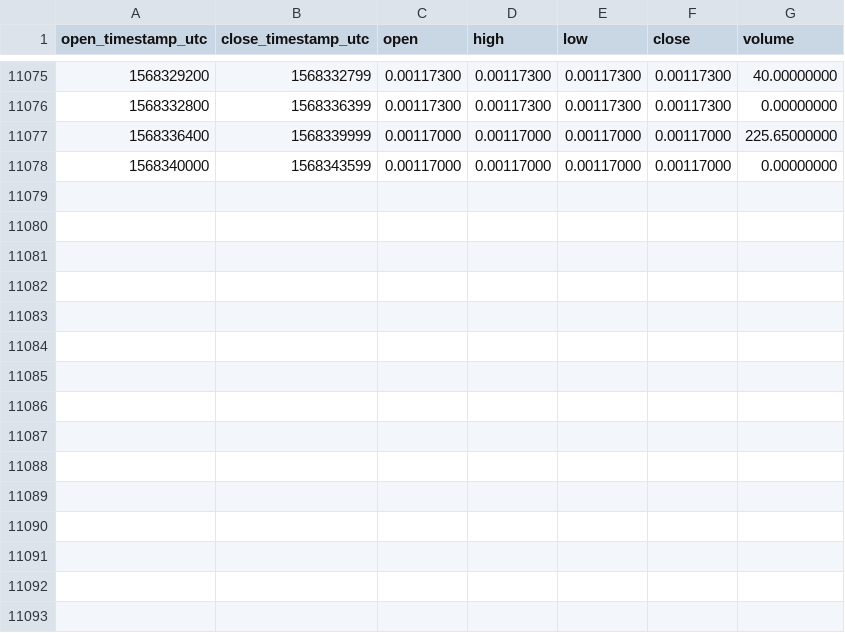
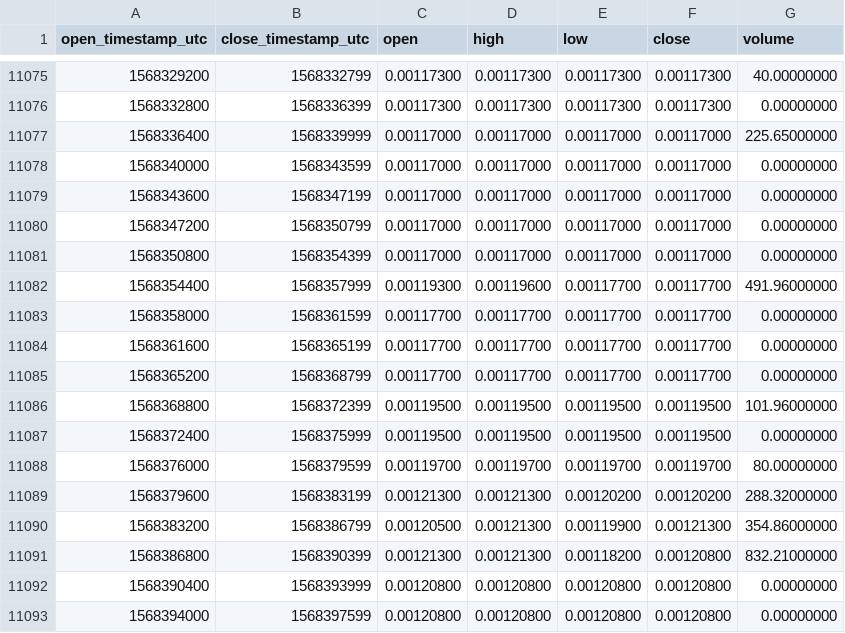
Before and after one commit to cryptobigbro/binance-NXSETH, a CSV file: binance-NXSETH-1h.csv, drawn as a sheet; only a part is shown, gaps mark what is left out.

Commit message:
Update OHLCV data.

```diff
--- a/binance-NXSETH-1h.csv
+++ b/binance-NXSETH-1h.csv
@@ -11078 +11078,16 @@ open_timestamp_utc,close_timestamp_utc,open,high,low,close,volume
 1568340000,1568343599,0.00117000,0.00117000,0.00117000,0.00117000,0.00000000
+1568343600,1568347199,0.00117000,0.00117000,0.00117000,0.00117000,0.00000000
+1568347200,1568350799,0.00117000,0.00117000,0.00117000,0.00117000,0.00000000
+1568350800,1568354399,0.00117000,0.00117000,0.00117000,0.00117000,0.00000000
+1568354400,1568357999,0.00119300,0.00119600,0.00117700,0.00117700,491.96000000
+1568358000,1568361599,0.00117700,0.00117700,0.00117700,0.00117700,0.00000000
+1568361600,1568365199,0.00117700,0.00117700,0.00117700,0.00117700,0.00000000
+1568365200,1568368799,0.00117700,0.00117700,0.00117700,0.00117700,0.00000000
+1568368800,1568372399,0.00119500,0.00119500,0.00119500,0.00119500,101.96000000
+1568372400,1568375999,0.00119500,0.00119500,0.00119500,0.00119500,0.00000000
+1568376000,1568379599,0.00119700,0.00119700,0.00119700,0.00119700,80.00000000
+1568379600,1568383199,0.00121300,0.00121300,0.00120200,0.00120200,288.32000000
+1568383200,1568386799,0.00120500,0.00121300,0.00119900,0.00121300,354.86000000
+1568386800,1568390399,0.00121300,0.00121300,0.00118200,0.00120800,832.21000000
+1568390400,1568393999,0.00120800,0.00120800,0.00120800,0.00120800,0.00000000
+1568394000,1568397599,0.00120800,0.00120800,0.00120800,0.00120800,0.00000000
```
